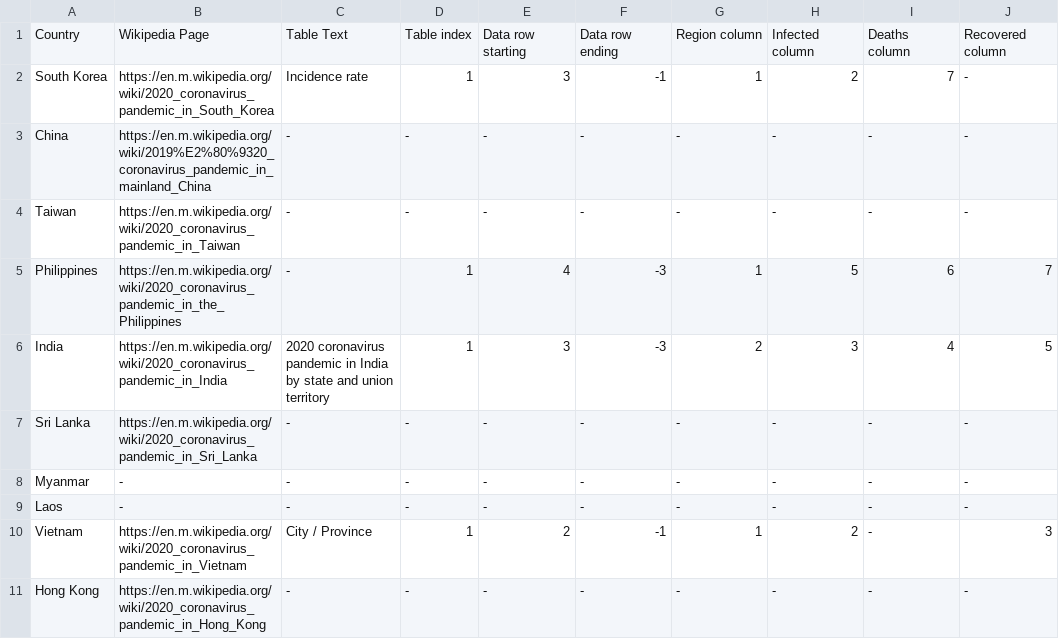
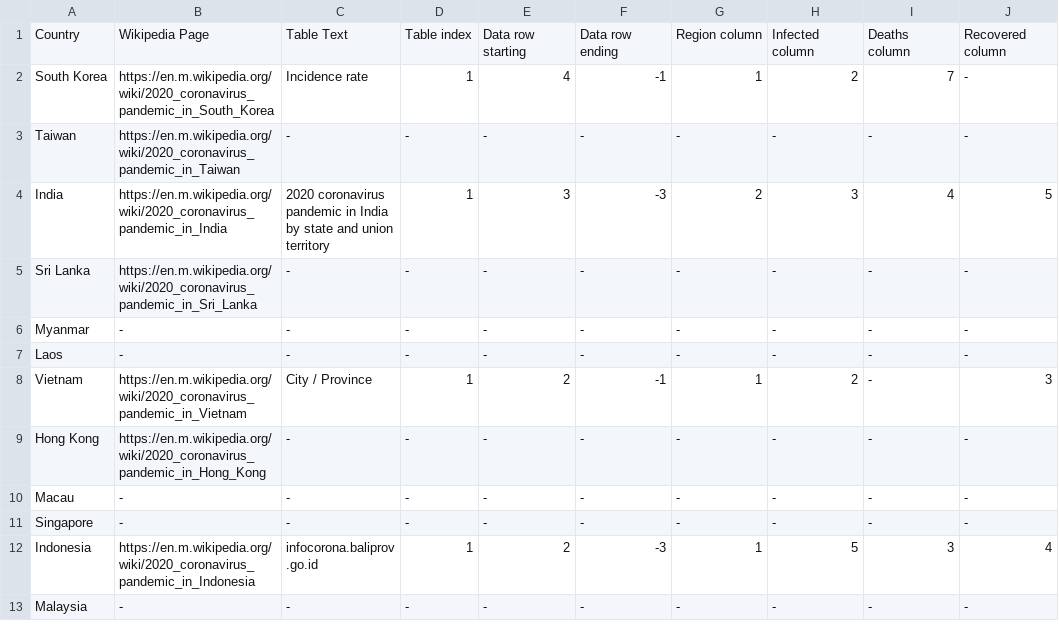
Before and after one commit to OSINThk/COVID19_Data_Scraper, a CSV file: Wikipedia_Scraper/wikipedia_input.csv, drawn as a sheet; only a part is shown; the shorter side is filled out with more unchanged rows.

Commit message:
added mechanism to add manual data and geocoding db

```diff
--- a/Wikipedia_Scraper/wikipedia_input.csv
+++ b/Wikipedia_Scraper/wikipedia_input.csv
@@ -1,6 +1,4 @@
 "Country",Wikipedia Page,Table Text,Table index,Data row starting,Data row ending,Region column,Infected column,Deaths column,Recovered column
-South Korea,https://en.m.wikipedia.org/wiki/2020_coronavirus_pandemic_in_South_Korea,Incidence rate,1,3,-1,1,2,7,-
-China,https://en.m.wikipedia.org/wiki/2019%E2%80%9320_coronavirus_pandemic_in_mainland_China,-,-,-,-,-,-,-,-
+South Korea,https://en.m.wikipedia.org/wiki/2020_coronavirus_pandemic_in_South_Korea,Incidence rate,1,4,-1,1,2,7,-
 Taiwan,https://en.m.wikipedia.org/wiki/2020_coronavirus_pandemic_in_Taiwan,-,-,-,-,-,-,-,-
-Philippines,https://en.m.wikipedia.org/wiki/2020_coronavirus_pandemic_in_the_Philippines,-,1,4,-3,1,5,6,7
 India,https://en.m.wikipedia.org/wiki/2020_coronavirus_pandemic_in_India,2020 coronavirus pandemic in India by state and union territory,1,3,-3,2,3,4,5
```
Also changed, not shown: 12 other files.
